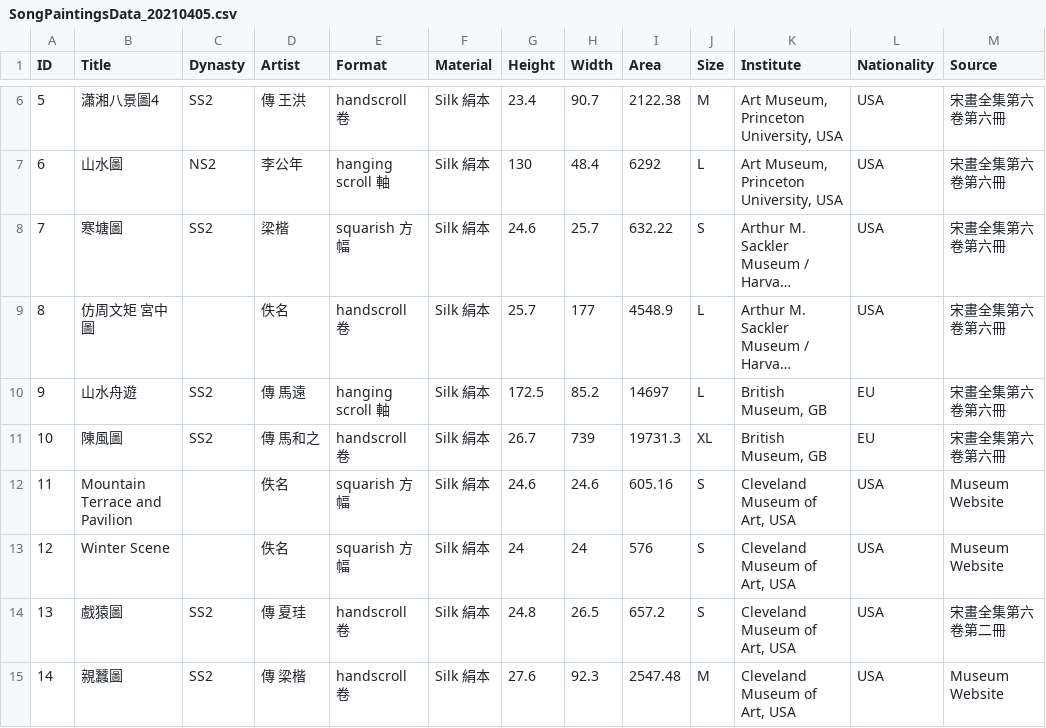
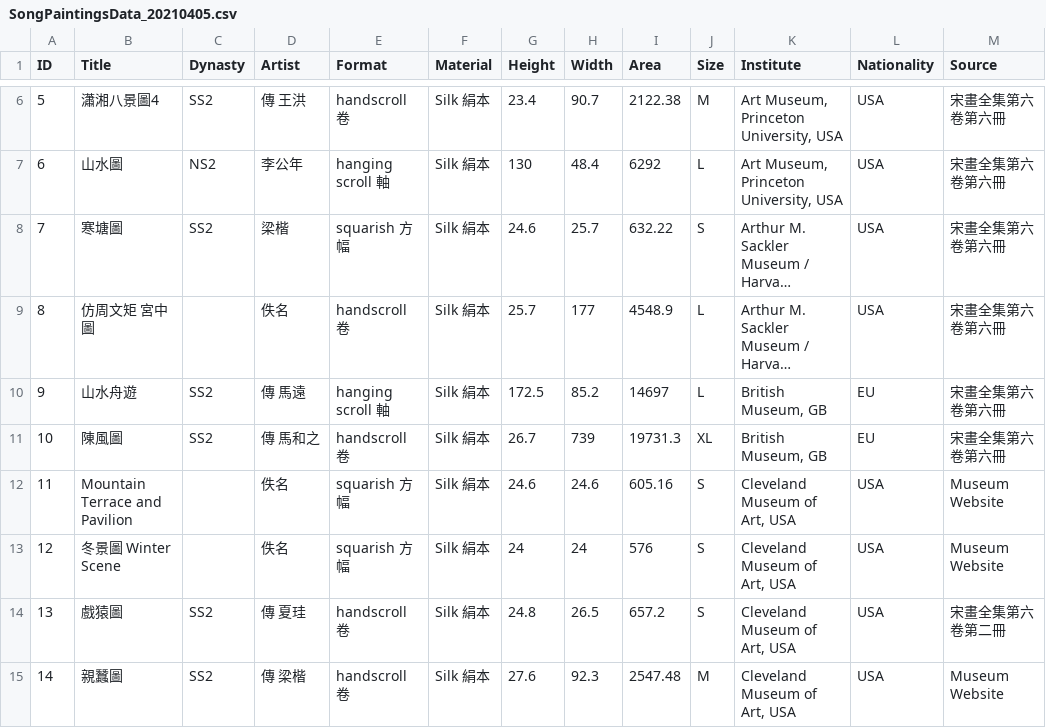
Before and after one commit to caomengge/Song-Dynasty-Paintings-Database, a CSV file: SongPaintingsData_20210405.csv, drawn as a sheet; only a part is shown, gaps mark what is left out; long unchanged cells end in …; the diff names each change by its address in the sheet, - before the commit and + after, or states it on an @@ line.

Commit message:
add chn to id12

```diff
--- a/SongPaintingsData_20210405.csv
+++ b/SongPaintingsData_20210405.csv
-B13 (Title): Winter Scene
+B13 (Title): 冬景圖 Winter Scene
```
